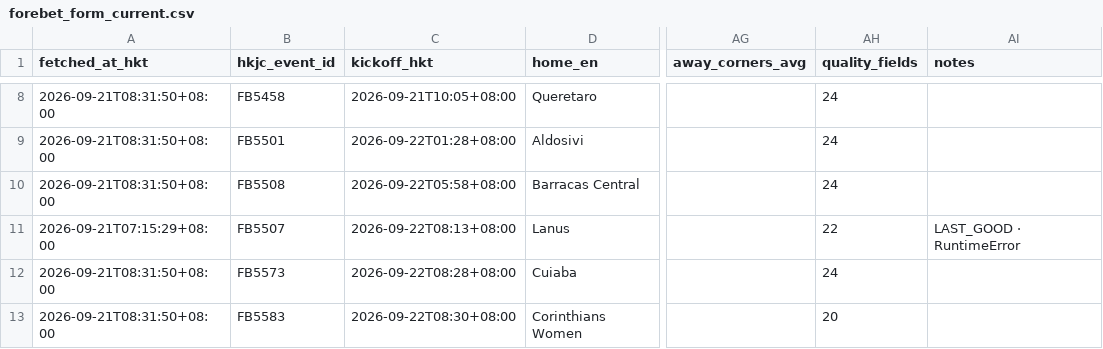
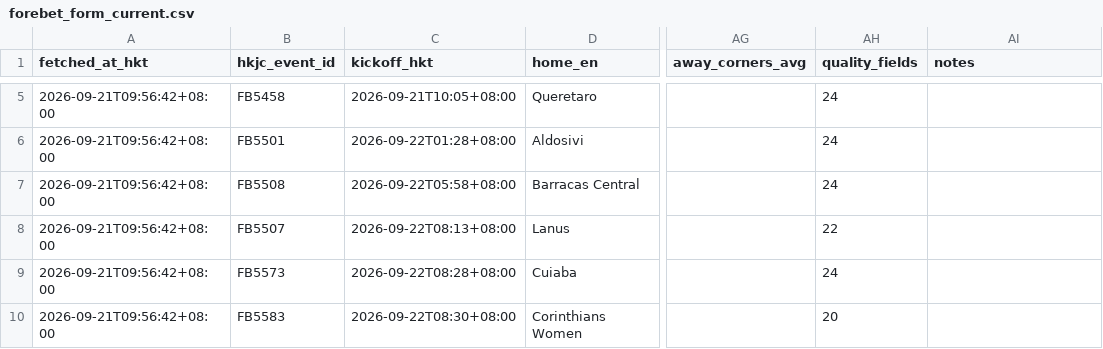
Before and after one commit to sargesticky-code/football-fast-tracker, a CSV file: data/forebet_form_current.csv, drawn as a sheet; only a part is shown, gaps mark what is left out; addresses are those after the commit; the diff covers the shown part only; the diff names each change by its address in the sheet, - before the commit and + after, or states it on an @@ line.

```diff
--- a/data/forebet_form_current.csv
+++ b/data/forebet_form_current.csv
-A5:A7 (fetched_at_hkt): 2026-09-21T08:31:50+08:00
+A5:A7 (fetched_at_hkt): 2026-09-21T09:56:42+08:00
-A8 (fetched_at_hkt): 2026-09-21T07:15:29+08:00
+A8 (fetched_at_hkt): 2026-09-21T09:56:42+08:00
-AI8 (notes): LAST_GOOD · RuntimeError
+AI8 (notes): (empty)
-A9:A10 (fetched_at_hkt): 2026-09-21T08:31:50+08:00
+A9:A10 (fetched_at_hkt): 2026-09-21T09:56:42+08:00
```
Also changed, not shown: 3 removed rows and 3 edited cells elsewhere in this file, data/forebet_archive.csv, data/forebet_current.csv, 2 other files.
